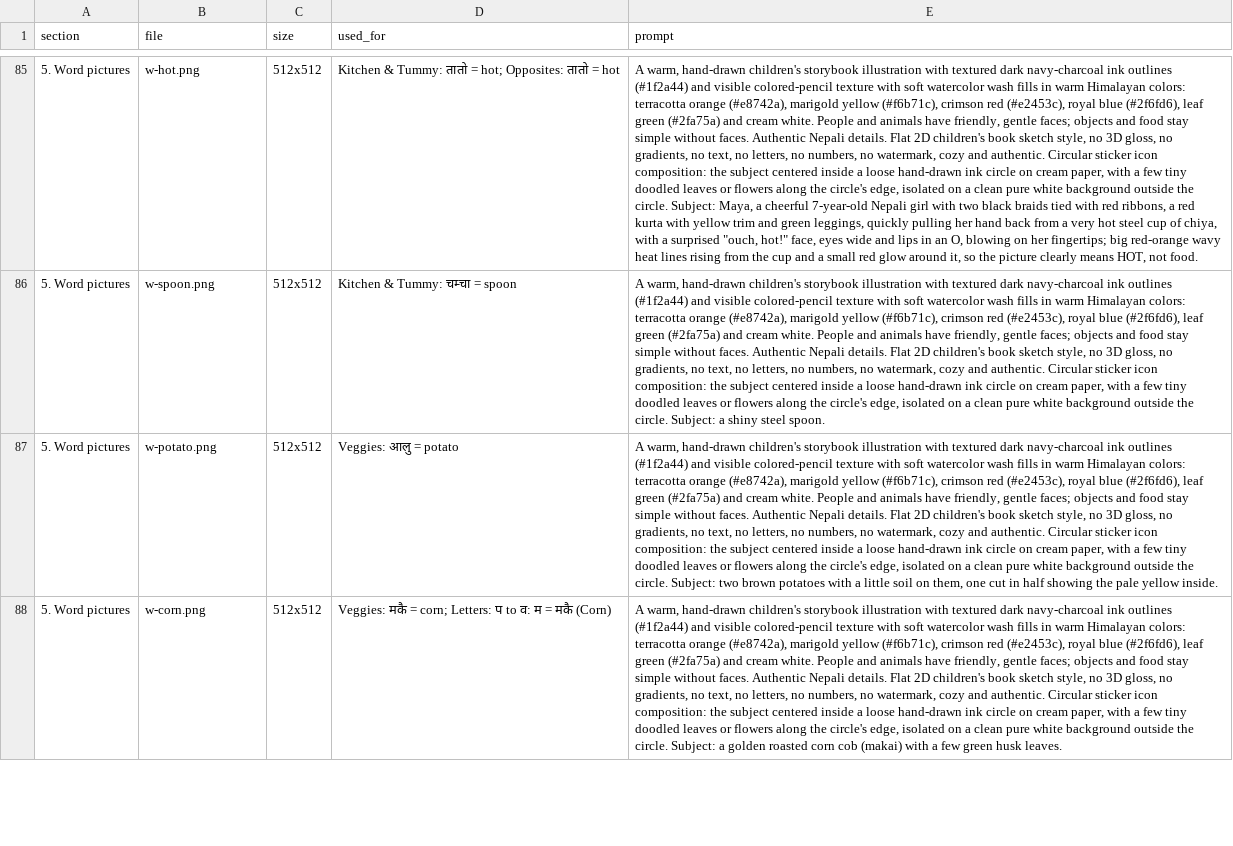
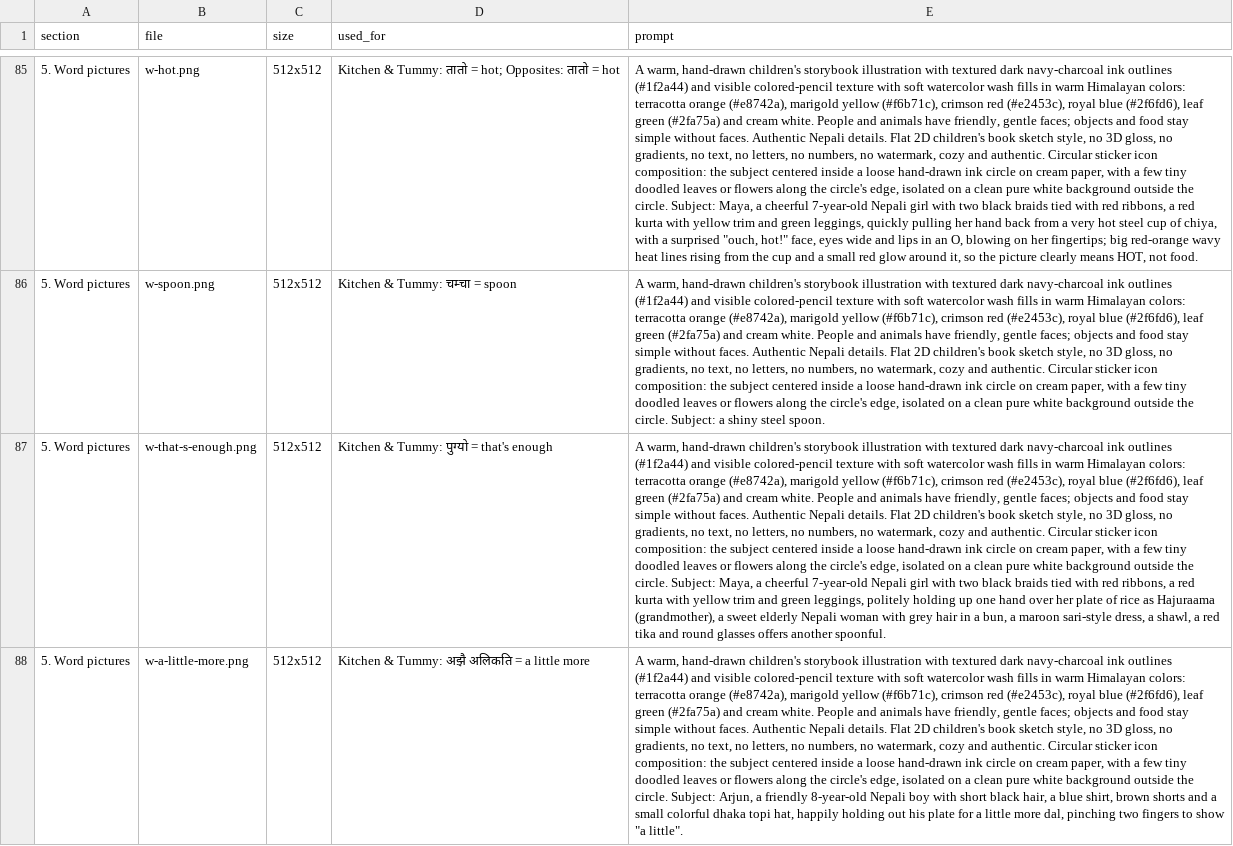
Before and after one commit to abisubedi/sajilo-nepali, a CSV file: docs/image-prompts.csv, drawn as a sheet; only a part is shown, gaps mark what is left out; the shorter side is filled out with more unchanged rows; the diff covers the shown part only; the diff names each change by its address in the sheet, - before the commit and + after, or states it on an @@ line.

```diff
--- a/docs/image-prompts.csv
+++ b/docs/image-prompts.csv
+row 87: 5. Word pictures | w-that-s-enough.png | 512x512 | Kitchen & Tummy: पुग्यो = that's enough | A warm, hand-drawn children's storybook illustration with textured dark navy-charcoal ink outlines (#1f2a44) and visible colored-pencil texture with soft watercolor wash fills in warm Himalayan colors: terracotta orange (#e8742a), marigold yellow (#f6b71c), crimson red (#e2453c), royal blue (#2f6fd6), leaf green (#2fa75a) and cream white. People and animals have friendly, gentle faces; objects and food stay simple without faces. Authentic Nepali details. Flat 2D children's book sketch style, no 3D gloss, no gradients, no text, no letters, no numbers, no watermark, cozy and authentic. Circular sticker icon composition: the subject centered inside a loose hand-drawn ink circle on cream paper, with a few tiny doodled leaves or flowers along the circle's edge, isolated on a clean pure white background outside the circle. Subject: Maya, a cheerful 7-year-old Nepali girl with two black braids tied with red ribbons, a red kurta with yellow trim and green leggings, politely holding up one hand over her plate of rice as Hajuraama (grandmother), a sweet elderly Nepali woman with grey hair in a bun, a maroon sari-style dress, a shawl, a red tika and round glasses offers another spoonful.
+row 88: 5. Word pictures | w-a-little-more.png | 512x512 | Kitchen & Tummy: अझै अलिकति = a little more | A warm, hand-drawn children's storybook illustration with textured dark navy-charcoal ink outlines (#1f2a44) and visible colored-pencil texture with soft watercolor wash fills in warm Himalayan colors: terracotta orange (#e8742a), marigold yellow (#f6b71c), crimson red (#e2453c), royal blue (#2f6fd6), leaf green (#2fa75a) and cream white. People and animals have friendly, gentle faces; objects and food stay simple without faces. Authentic Nepali details. Flat 2D children's book sketch style, no 3D gloss, no gradients, no text, no letters, no numbers, no watermark, cozy and authentic. Circular sticker icon composition: the subject centered inside a loose hand-drawn ink circle on cream paper, with a few tiny doodled leaves or flowers along the circle's edge, isolated on a clean pure white background outside the circle. Subject: Arjun, a friendly 8-year-old Nepali boy with short black hair, a blue shirt, brown shorts and a small colorful dhaka topi hat, happily holding out his plate for a little more dal, pinching two fingers to show "a little".
```
Also changed, not shown: 3 added rows elsewhere in this file, 17 other files.
